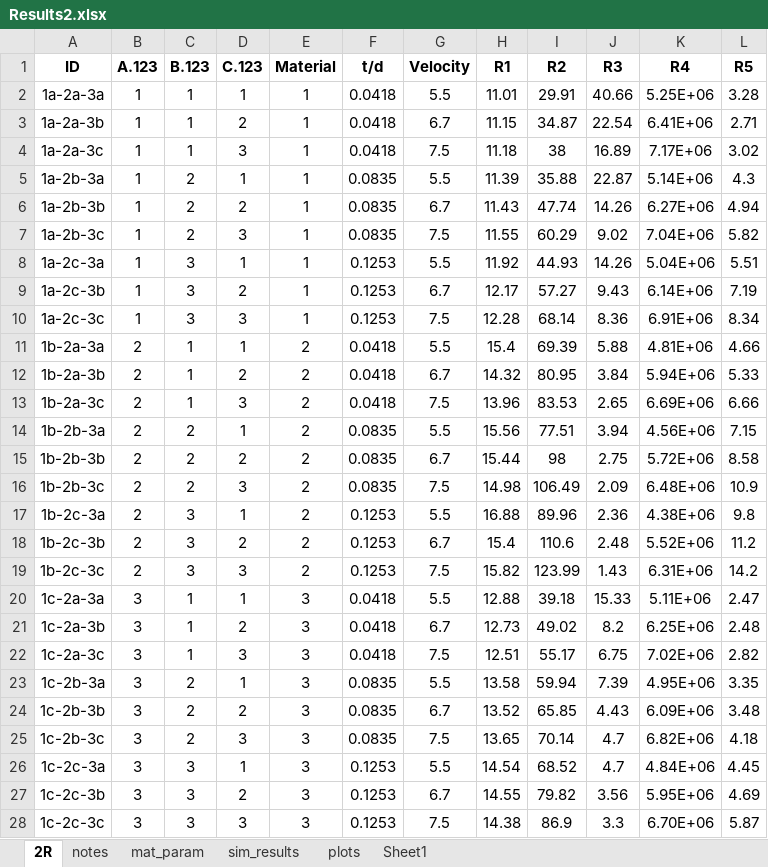
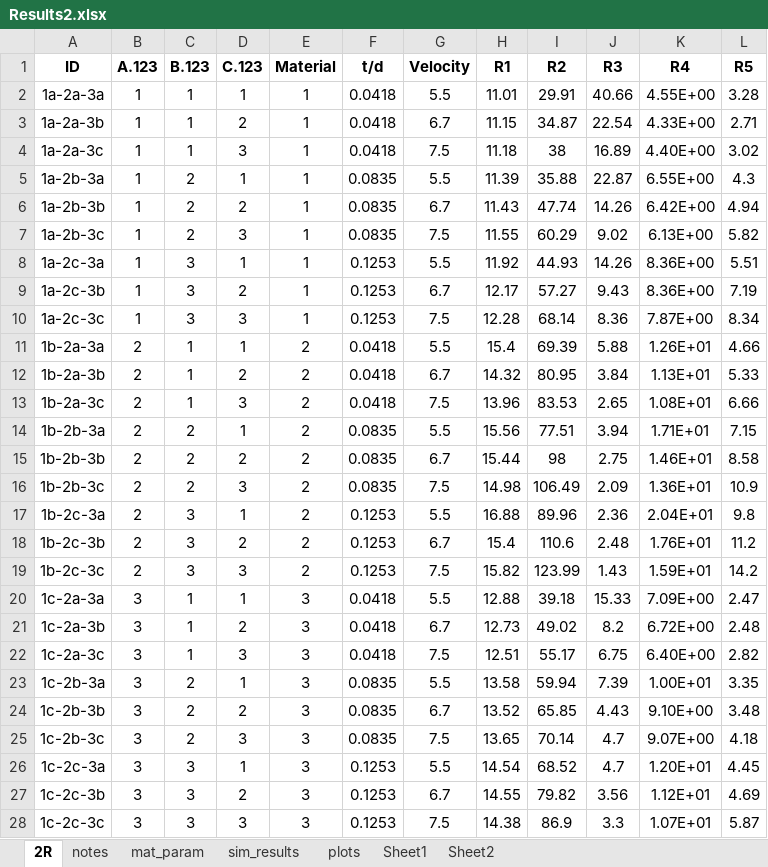
Before and after one commit to amoudes/HVI, an Excel workbook: Multiparameter analysis in R (Rannveig)/Data/Results2.xlsx, sheet 2R, drawn as a sheet; only a part is shown; values as stored, in another font and other column widths than the file's, no borders; the diff covers the shown part only; the diff names each change by its address in the sheet, - before the commit and + after, or states it on an @@ line.

```diff
--- a/Multiparameter analysis in R (Rannveig)/Data/Results2.xlsx (sheet 2R)
+++ b/Multiparameter analysis in R (Rannveig)/Data/Results2.xlsx (sheet 2R)
+sheet tab: Sheet2
-K2 (R4): 5.25E+06
+K2 (R4): 4.55E+00
-K3 (R4): 6.41E+06
+K3 (R4): 4.33E+00
-K4 (R4): 7.17E+06
+K4 (R4): 4.40E+00
-K5 (R4): 5.14E+06
+K5 (R4): 6.55E+00
-K6 (R4): 6.27E+06
+K6 (R4): 6.42E+00
-K7 (R4): 7.04E+06
+K7 (R4): 6.13E+00
-K8 (R4): 5.04E+06
+K8 (R4): 8.36E+00
-K9 (R4): 6.14E+06
+K9 (R4): 8.36E+00
-K10 (R4): 6.91E+06
+K10 (R4): 7.87E+00
-K11 (R4): 4.81E+06
+K11 (R4): 1.26E+01
-K12 (R4): 5.94E+06
+K12 (R4): 1.13E+01
-K13 (R4): 6.69E+06
+K13 (R4): 1.08E+01
-K14 (R4): 4.56E+06
+K14 (R4): 1.71E+01
-K15 (R4): 5.72E+06
+K15 (R4): 1.46E+01
-K16 (R4): 6.48E+06
+K16 (R4): 1.36E+01
-K17 (R4): 4.38E+06
+K17 (R4): 2.04E+01
-K18 (R4): 5.52E+06
+K18 (R4): 1.76E+01
-K19 (R4): 6.31E+06
+K19 (R4): 1.59E+01
-K20 (R4): 5.11E+06
+K20 (R4): 7.09E+00
-K21 (R4): 6.25E+06
+K21 (R4): 6.72E+00
-K22 (R4): 7.02E+06
+K22 (R4): 6.40E+00
-K23 (R4): 4.95E+06
+K23 (R4): 1.00E+01
-K24 (R4): 6.09E+06
+K24 (R4): 9.10E+00
-K25 (R4): 6.82E+06
+K25 (R4): 9.07E+00
-K26 (R4): 4.84E+06
+K26 (R4): 1.20E+01
-K27 (R4): 5.95E+06
+K27 (R4): 1.12E+01
-K28 (R4): 6.70E+06
+K28 (R4): 1.07E+01
```
Also changed, not shown: 9 edited cells elsewhere in this sheet, charts or pictures, 10 other files.
